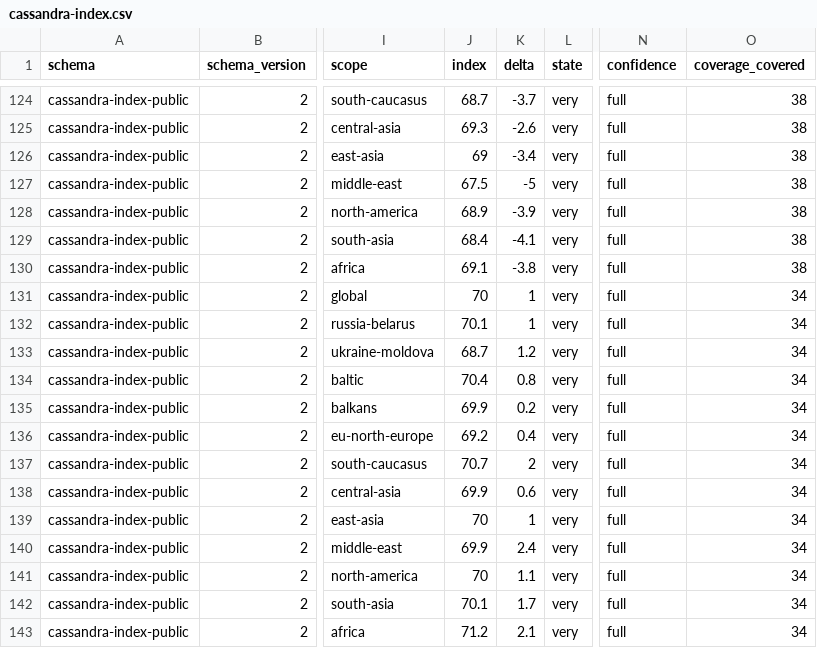
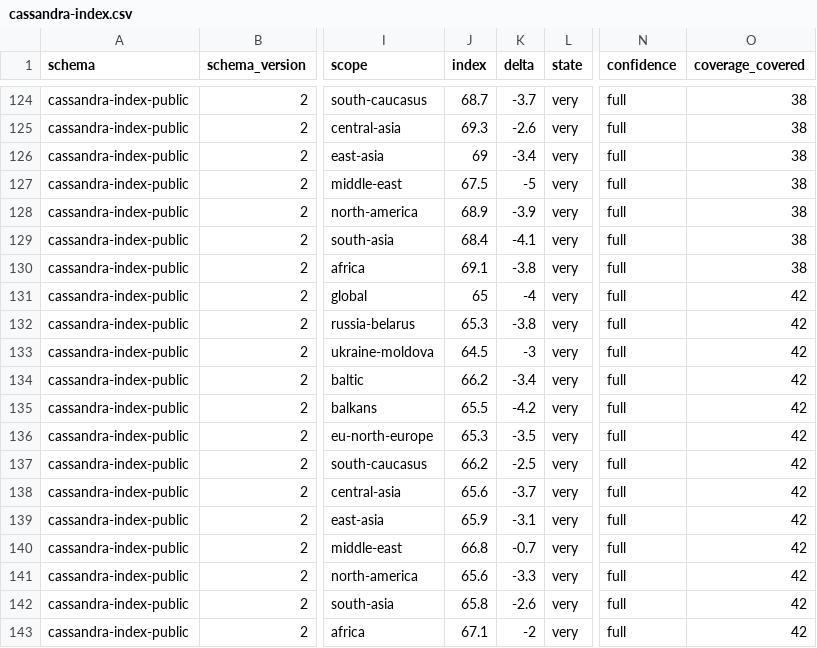
Before and after one commit to susotoze13-afk/cassandra-index, a CSV file: data/public/cassandra-index.csv, drawn as a sheet; only a part is shown, gaps mark what is left out; the diff names each change by its address in the sheet, - before the commit and + after, or states it on an @@ line.

Commit message:
Неделя 2026-11-15: покрытие 42/46 — второй добор источников
Закрыты D2.5, D3.1, D6.1, D9.1, D9.5, D9.6a, D9.6b, D9.7: 18 R55-записей (Bing News RSS, у каждого критерия >=2 кластера). Покрытие 34/46 -> 42/46, индекс 70 -> 65 (delta -4): Д3 стал high, D2.5/D9.7 дали деэскалационные ноги. Пересчитаны снапшот, публичный слой, дайджест и блог; реестр — docs/backfill/2026-11-15-sources.md (раунд 2), тесты 980/0.

```diff
--- a/data/public/cassandra-index.csv
+++ b/data/public/cassandra-index.csv
-J131 (index): 70
+J131 (index): 65
-K131 (delta): 1
+K131 (delta): -4
-O131:O143 (coverage_covered): 34
+O131:O143 (coverage_covered): 42
-J132 (index): 70.1
+J132 (index): 65.3
-K132 (delta): 1
+K132 (delta): -3.8
-J133 (index): 68.7
+J133 (index): 64.5
-K133 (delta): 1.2
+K133 (delta): -3
-J134 (index): 70.4
+J134 (index): 66.2
-K134 (delta): 0.8
+K134 (delta): -3.4
-J135 (index): 69.9
+J135 (index): 65.5
-K135 (delta): 0.2
+K135 (delta): -4.2
-J136 (index): 69.2
+J136 (index): 65.3
-K136 (delta): 0.4
+K136 (delta): -3.5
-J137 (index): 70.7
+J137 (index): 66.2
-K137 (delta): 2
+K137 (delta): -2.5
-J138 (index): 69.9
+J138 (index): 65.6
-K138 (delta): 0.6
+K138 (delta): -3.7
-J139 (index): 70
+J139 (index): 65.9
-K139 (delta): 1
+K139 (delta): -3.1
-J140 (index): 69.9
+J140 (index): 66.8
-K140 (delta): 2.4
+K140 (delta): -0.7
-J141 (index): 70
+J141 (index): 65.6
-K141 (delta): 1.1
+K141 (delta): -3.3
-J142 (index): 70.1
+J142 (index): 65.8
-K142 (delta): 1.7
+K142 (delta): -2.6
-J143 (index): 71.2
+J143 (index): 67.1
-K143 (delta): 2.1
+K143 (delta): -2
```
Also changed, not shown: 44 other files.
